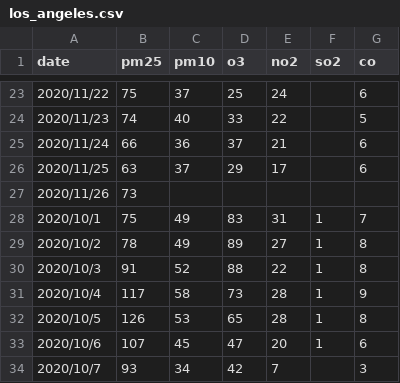
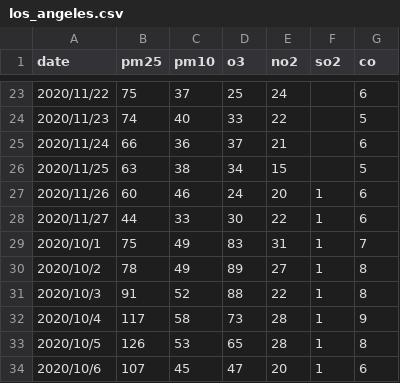
Before and after one commit to marieleme/covid-impact-on-aviation-and-air-quality, a CSV file: air_quality/waqi_datasets/us/los_angeles.csv, drawn as a sheet; only a part is shown, gaps mark what is left out; the shorter side is filled out with more unchanged rows.

```diff
--- a/air_quality/waqi_datasets/us/los_angeles.csv
+++ b/air_quality/waqi_datasets/us/los_angeles.csv
@@ -25,4 +25,5 @@ date, pm25, pm10, o3, no2, so2, co
 2020/11/24, 66, 36, 37, 21, , 6
-2020/11/25, 63, 37, 29, 17, , 6
-2020/11/26, 73, , , , ,
+2020/11/25, 63, 38, 34, 15, , 5
+2020/11/26, 60, 46, 24, 20, 1, 6
+2020/11/27, 44, 33, 30, 22, 1, 6
 2020/10/1, 75, 49, 83, 31, 1, 7
```
Also changed, not shown: air_quality/waqi_datasets/eu/amsterdam.csv, air_quality/waqi_datasets/eu/london.csv, 3 other files.
